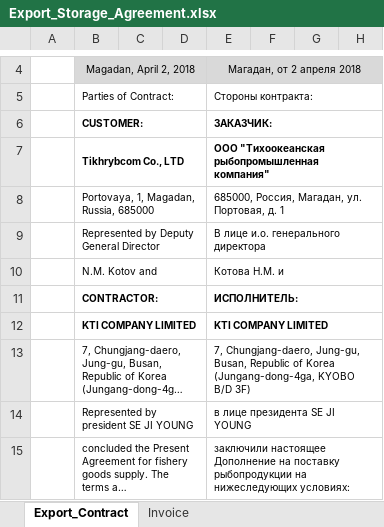
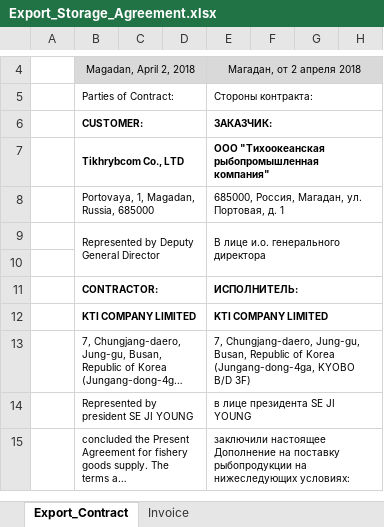
Before and after one commit to KirillKazakoff/tsAddin, an Excel workbook: templates/Export_Storage_Agreement.xlsx, sheet Export_Contract, drawn as a sheet; only a part is shown, gaps mark what is left out; long unchanged cells end in …; values as stored, in another font and other column widths than the file's, no borders; conditional formats not drawn; the diff names each change by its address in the sheet, - before the commit and + after, or states it on an @@ line.

```diff
--- a/templates/Export_Storage_Agreement.xlsx (sheet Export_Contract)
+++ b/templates/Export_Storage_Agreement.xlsx (sheet Export_Contract)
-B9:D9 merged
+B9:D10 merged
-E9:H9 merged
+E9:H10 merged
-row 10:  | N.M. Kotov and |  |  | Котова Н.М. и
+row 10: (empty)
-B10:D10 merged
-E10:H10 merged
```
Also changed, not shown: templates/Export_Agreement.xlsx, templates/Export_Agreement_FCA.xlsx, 6 other files.
